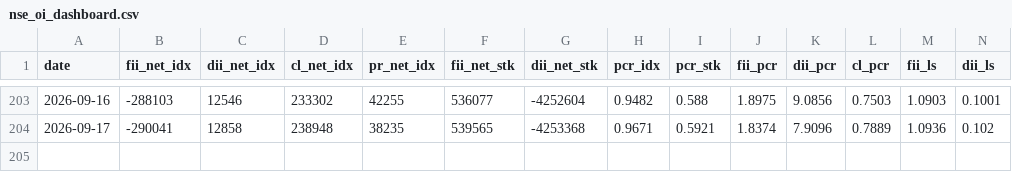
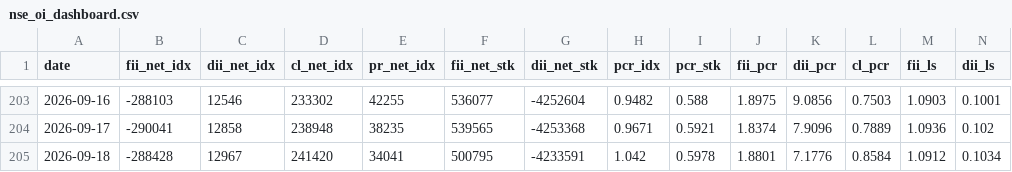
Before and after one commit to kris46/FII_DII_Analysis, a CSV file: nse_oi_dashboard.csv, drawn as a sheet; only a part is shown, gaps mark what is left out; rows hold the shown columns only; the diff names each change by its address in the sheet, - before the commit and + after, or states it on an @@ line.

Commit message:
Automated FII_DII OI data update on 18-09-2026

```diff
--- a/nse_oi_dashboard.csv
+++ b/nse_oi_dashboard.csv
+row 205: 2026-09-18 | -288428 | 12967 | 241420 | 34041 | 500795 | -4233591 | 1.042 | 0.5978 | 1.8801 | 7.1776 | 0.8584 | 1.0912 | 0.1034
```
